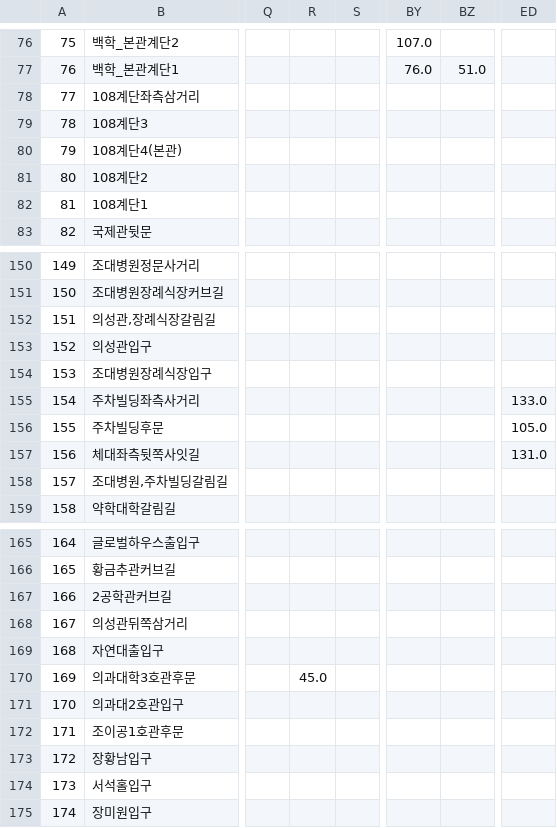
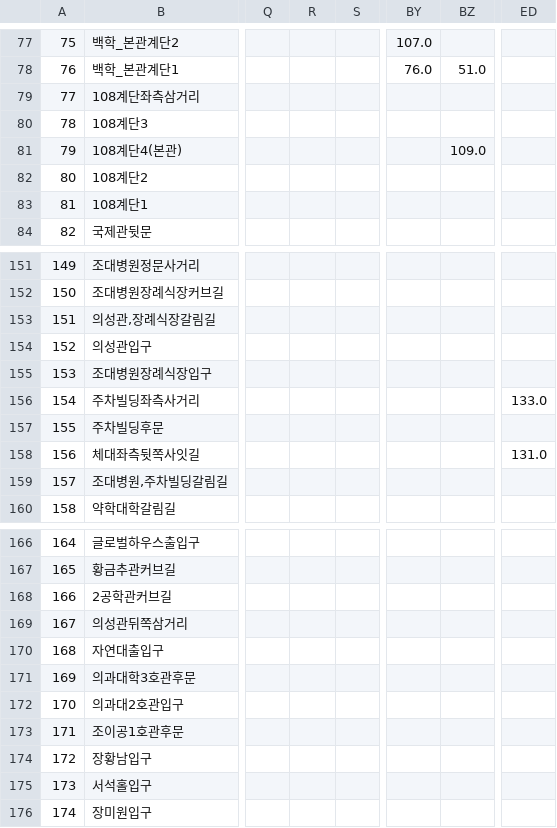
Before and after one commit to hokoro/ChosunMap, a CSV file: media/data/distance.csv, drawn as a sheet; only a part is shown, gaps mark what is left out; addresses are those after the commit; the diff covers the shown part only; the diff names each change by its address in the sheet, - before the commit and + after, or states it on an @@ line.

```diff
--- a/media/data/distance.csv
+++ b/media/data/distance.csv
-BZ81: (empty)
+BZ81: 109.0
-ED157: 105.0
+ED157: (empty)
-R171: 45.0
+R171: (empty)
```
Also changed, not shown: 1 added row and 4 edited cells elsewhere in this file, media/data/time.csv, 5 other files.
